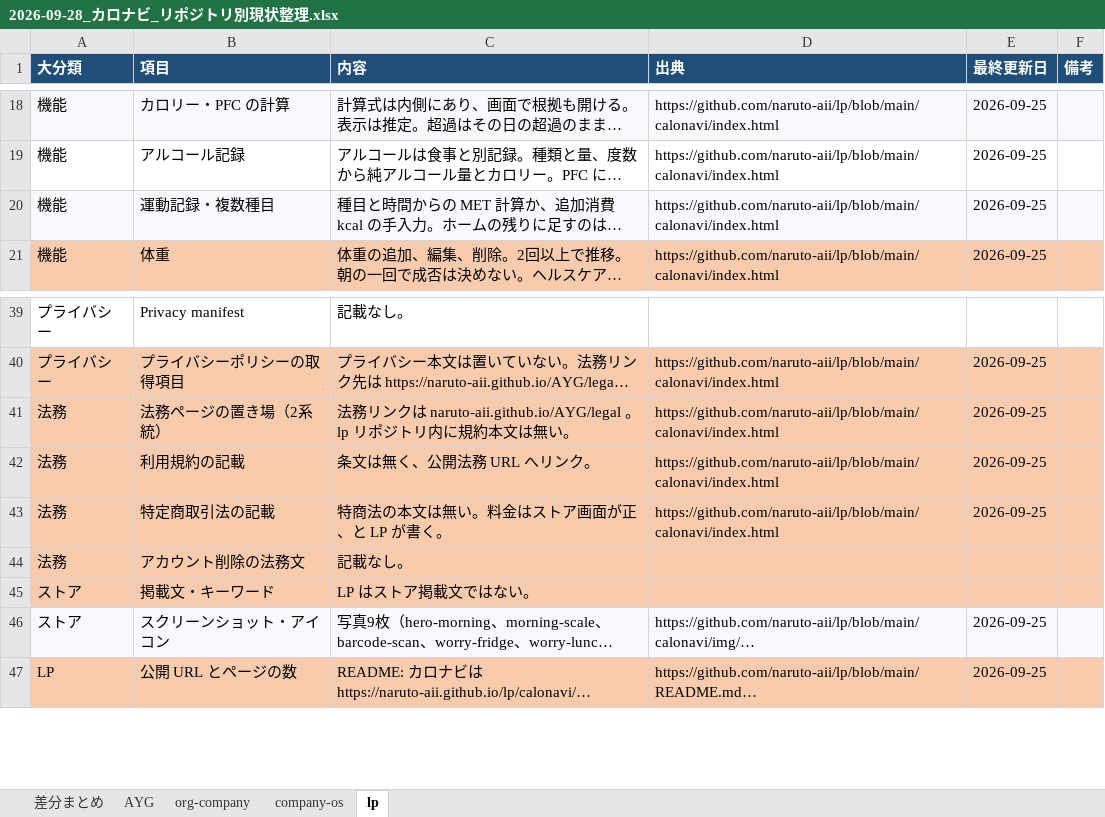
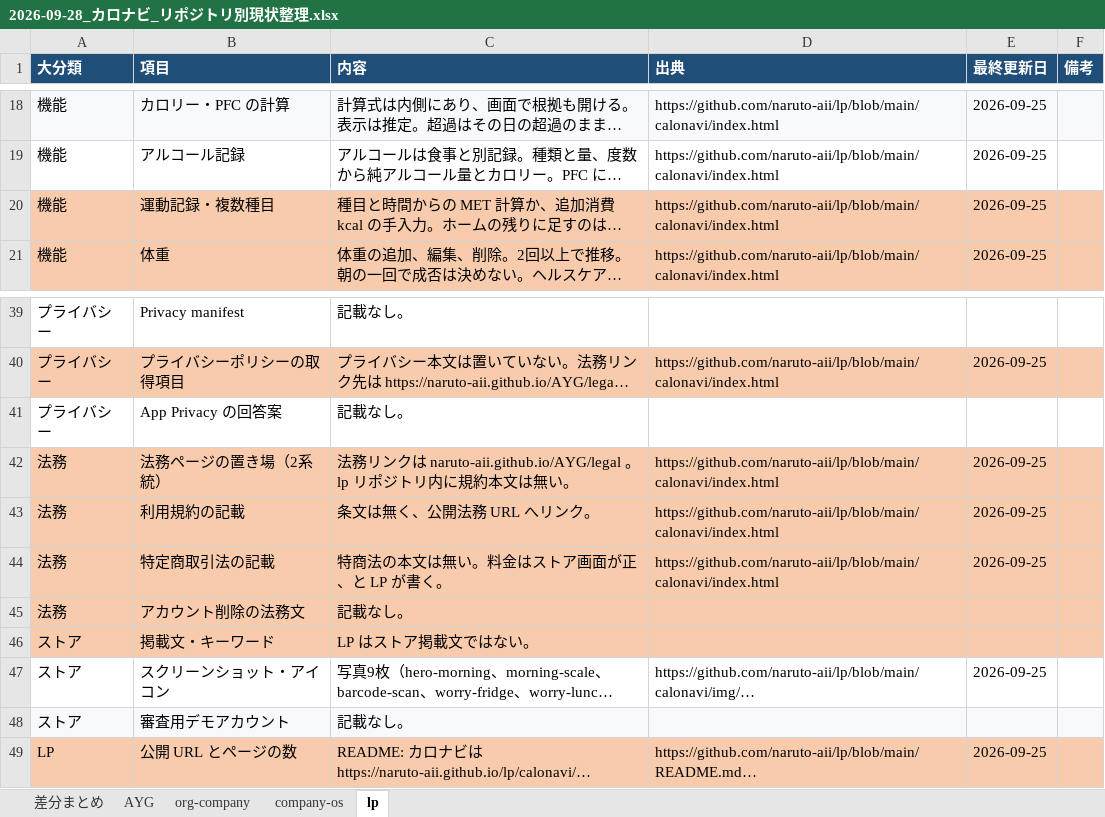
Before and after one commit to naruto-aii/org-company, an Excel workbook: カロナビ/2026-09-28_カロナビ_リポジトリ別現状整理.xlsx, sheet lp, drawn as a sheet; only a part is shown, gaps mark what is left out; long unchanged cells end in …; values as stored, in another font and other column widths than the file's, no borders; addresses are those after the commit; the diff names each change by its address in the sheet, - before the commit and + after, or states it on an @@ line.

```diff
--- a/カロナビ/2026-09-28_カロナビ_リポジトリ別現状整理.xlsx (sheet lp)
+++ b/カロナビ/2026-09-28_カロナビ_リポジトリ別現状整理.xlsx (sheet lp)
-A20:F20 fill: #F7F9FC
+A20:F20 fill: #F8CBAD
+row 41: プライバシー | App Privacy の回答案 | 記載なし。
-A47:F47 fill: #F7F9FC
+A47:F47 fill: none
+row 48: ストア | 審査用デモアカウント | 記載なし。
```
Also changed, not shown: sheet 差分まとめ, sheet AYG, sheet org-company, sheet company-os, 1 other file.
